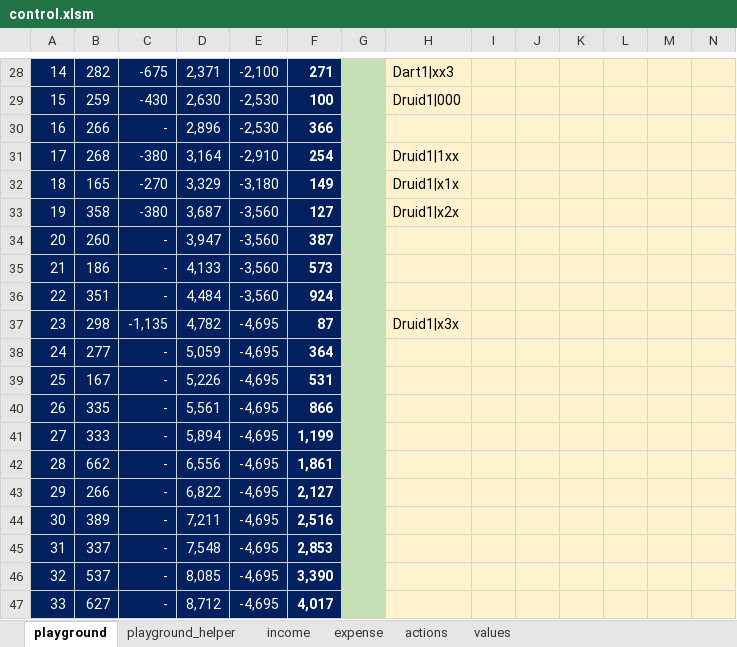
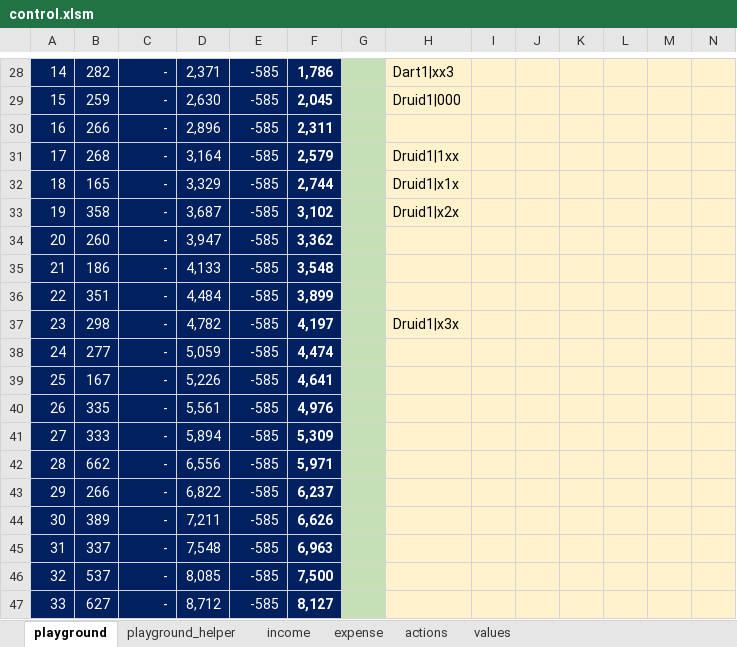
Before and after one commit to dawei7/BloonsTD6_BOT, an Excel workbook: src/control.xlsm, sheet playground, drawn as a sheet; only a part is shown, gaps mark what is left out; values as stored, in another font and other column widths than the file's, no borders; charts and pictures not drawn; the diff covers the shown part only; the diff names each change by its address in the sheet, - before the commit and + after, or states it on an @@ line.

```diff
--- a/src/control.xlsm (sheet playground)
+++ b/src/control.xlsm (sheet playground)
-C28: -675
+C28: -
-E28: -2,100
+E28: -585
-F28: 271
+F28: 1,786
-C29: -430
+C29: -
-E29:E30: -2,530
+E29:E30: -585
-F29: 100
+F29: 2,045
-F30: 366
+F30: 2,311
-C31: -380
+C31: -
-E31: -2,910
+E31: -585
-F31: 254
+F31: 2,579
-C32: -270
+C32: -
-E32: -3,180
+E32: -585
-F32: 149
+F32: 2,744
-C33: -380
+C33: -
-E33:E36: -3,560
+E33:E36: -585
-F33: 127
+F33: 3,102
-F34: 387
+F34: 3,362
-F35: 573
+F35: 3,548
-F36: 924
+F36: 3,899
-C37: -1,135
+C37: -
-E37:E47: -4,695
+E37:E47: -585
-F37: 87
+F37: 4,197
-F38: 364
+F38: 4,474
-F39: 531
+F39: 4,641
-F40: 866
+F40: 4,976
-F41: 1,199
+F41: 5,309
-F42: 1,861
+F42: 5,971
-F43: 2,127
+F43: 6,237
-F44: 2,516
+F44: 6,626
-F45: 2,853
+F45: 6,963
-F46: 3,390
+F46: 7,500
-F47: 4,017
+F47: 8,127
```
Also changed, not shown: 275 edited cells elsewhere in this sheet, sheet playground_helper, sheet expense, sheet values, formulas that keep their value, 6 other files.
